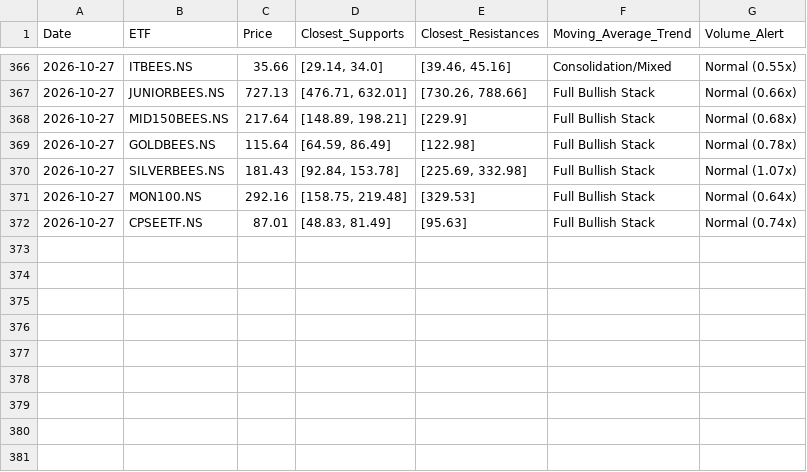
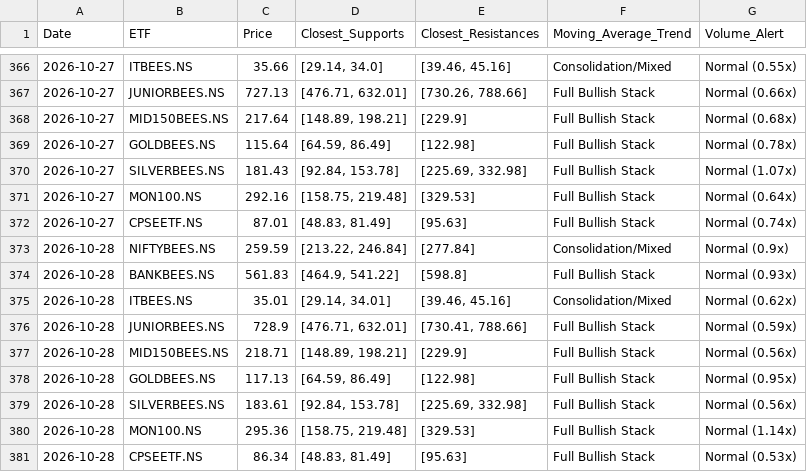
Before and after one commit to bubi001/etf-automated-tracker, a CSV file: etf_scan_report.csv, drawn as a sheet; only a part is shown, gaps mark what is left out.

```diff
--- a/etf_scan_report.csv
+++ b/etf_scan_report.csv
@@ -372 +372,10 @@ Date,ETF,Price,Closest_Supports,Closest_Resistances,Moving_Average_Trend,Volume_
 2026-10-27,CPSEETF.NS,87.01,"[48.83, 81.49]",[95.63],Full Bullish Stack,Normal (0.74x)
+2026-10-28,NIFTYBEES.NS,259.59,"[213.22, 246.84]",[277.84],Consolidation/Mixed,Normal (0.9x)
+2026-10-28,BANKBEES.NS,561.83,"[464.9, 541.22]",[598.8],Full Bullish Stack,Normal (0.93x)
+2026-10-28,ITBEES.NS,35.01,"[29.14, 34.01]","[39.46, 45.16]",Consolidation/Mixed,Normal (0.62x)
+2026-10-28,JUNIORBEES.NS,728.9,"[476.71, 632.01]","[730.41, 788.66]",Full Bullish Stack,Normal (0.59x)
+2026-10-28,MID150BEES.NS,218.71,"[148.89, 198.21]",[229.9],Full Bullish Stack,Normal (0.56x)
+2026-10-28,GOLDBEES.NS,117.13,"[64.59, 86.49]",[122.98],Full Bullish Stack,Normal (0.95x)
+2026-10-28,SILVERBEES.NS,183.61,"[92.84, 153.78]","[225.69, 332.98]",Full Bullish Stack,Normal (0.56x)
+2026-10-28,MON100.NS,295.36,"[158.75, 219.48]",[329.53],Full Bullish Stack,Normal (1.14x)
+2026-10-28,CPSEETF.NS,86.34,"[48.83, 81.49]",[95.63],Full Bullish Stack,Normal (0.53x)
```
